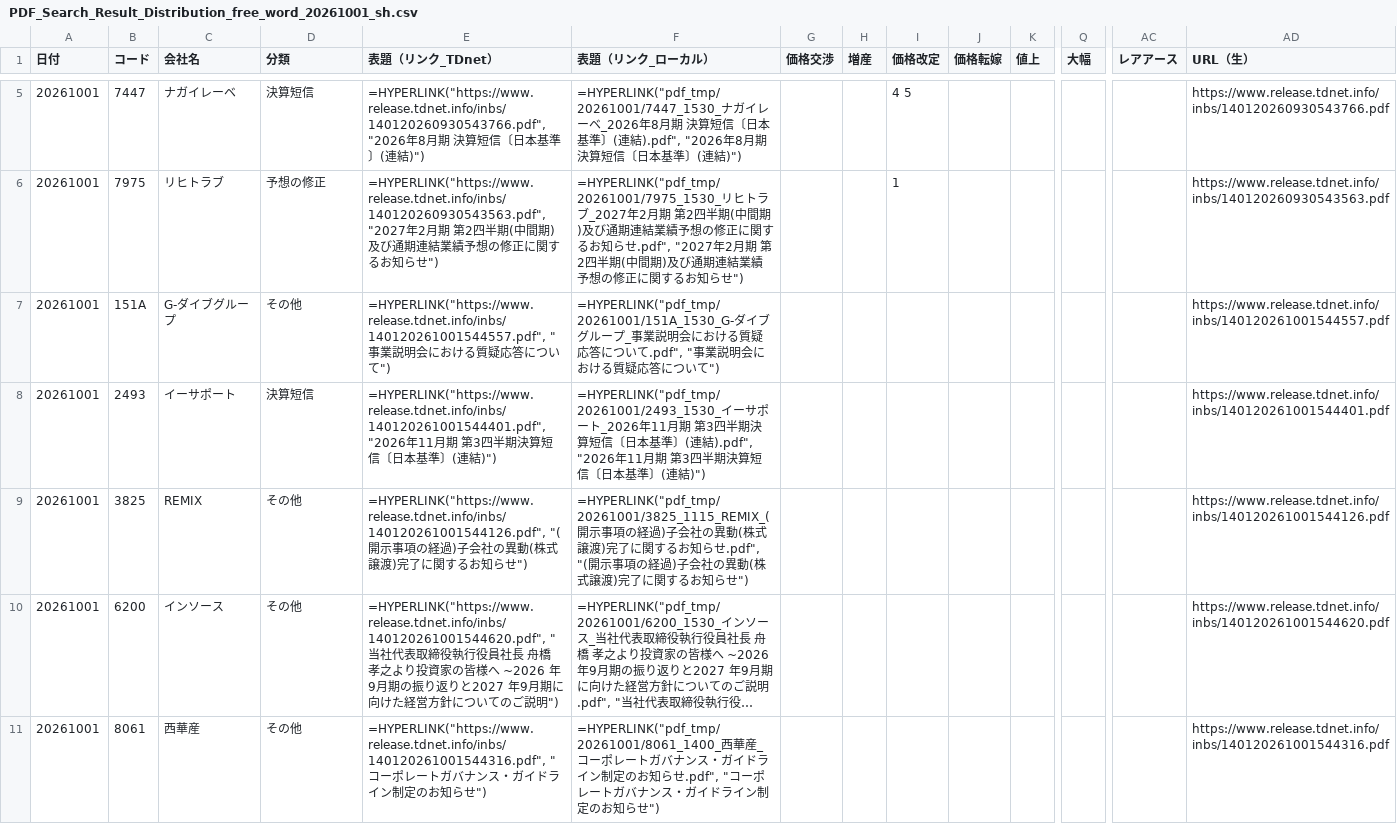
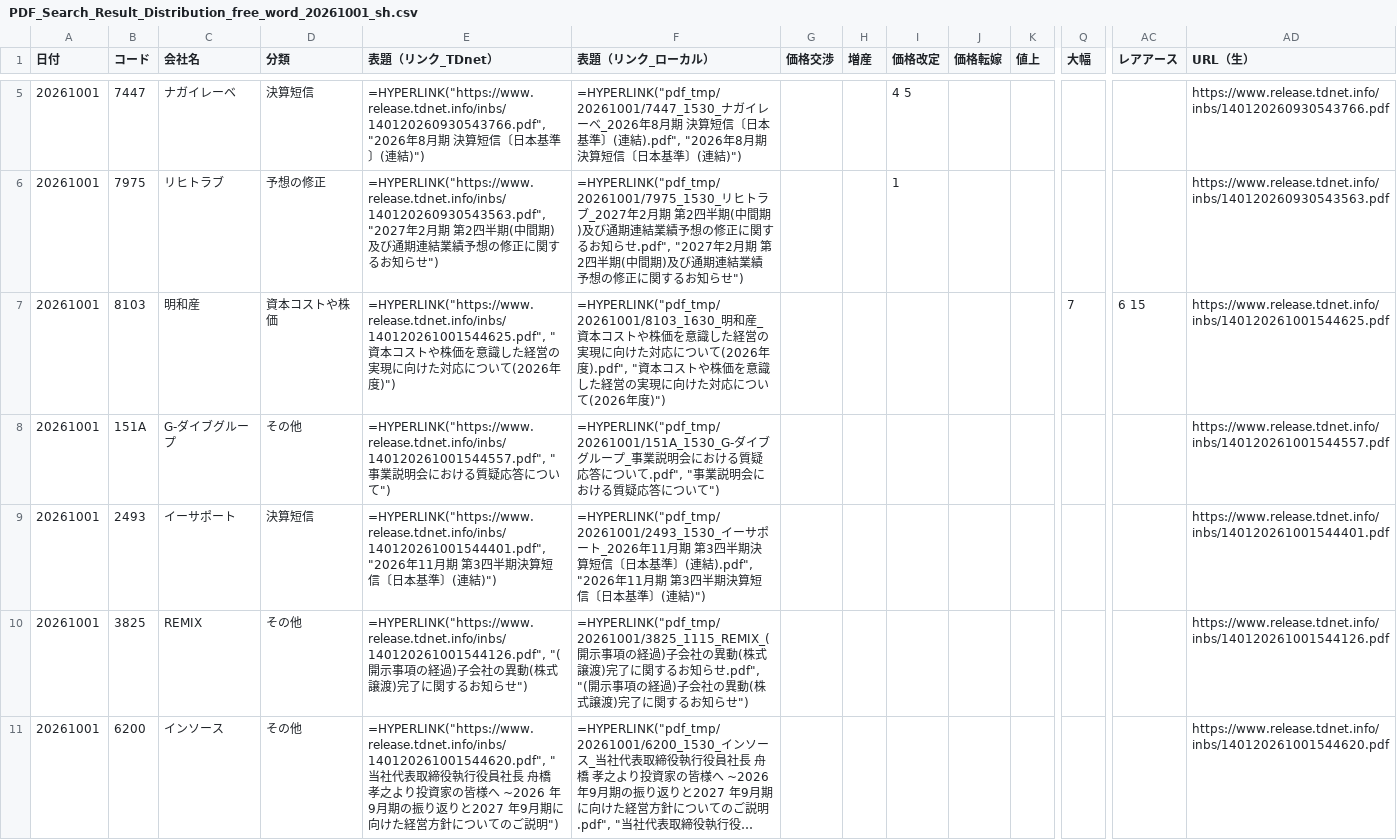
Before and after one commit to onokazu777/tdnet-viewer, a CSV file: data/search/PDF_Search_Result_Distribution_free_word_20261001_sh.csv, drawn as a sheet; only a part is shown, gaps mark what is left out; the shorter side is filled out with more unchanged rows; long unchanged cells end in …; rows hold the shown columns only; the diff covers the shown part only; the diff names each change by its address in the sheet, - before the commit and + after, or states it on an @@ line.

```diff
--- a/data/search/PDF_Search_Result_Distribution_free_word_20261001_sh.csv
+++ b/data/search/PDF_Search_Result_Distribution_free_word_20261001_sh.csv
+row 7: 20261001 | 8103 | 明和産 | 資本コストや株価 | =HYPERLINK("https://www.release.tdnet.info/inbs/140120261001544625.pdf", "資本コストや株価を意識した経営の実現に向けた対応について(2026年度)") | =HYPERLINK("pdf_tmp/20261001/8103_1630_明和産_資本コストや株価を意識した経営の実現に向けた対応について(2026年度).pdf", "資本コストや株価を意識した経営の実現に向けた対応について(2026年度)") |  |  |  |  |  | 7 | 6 15 | https://www.release.tdnet.info/inbs/140120261001544625.pdf
```
Also changed, not shown: 1 added row elsewhere in this file, data/search/Analysis_Hits_free_word_20261001.csv, 4 other files.
